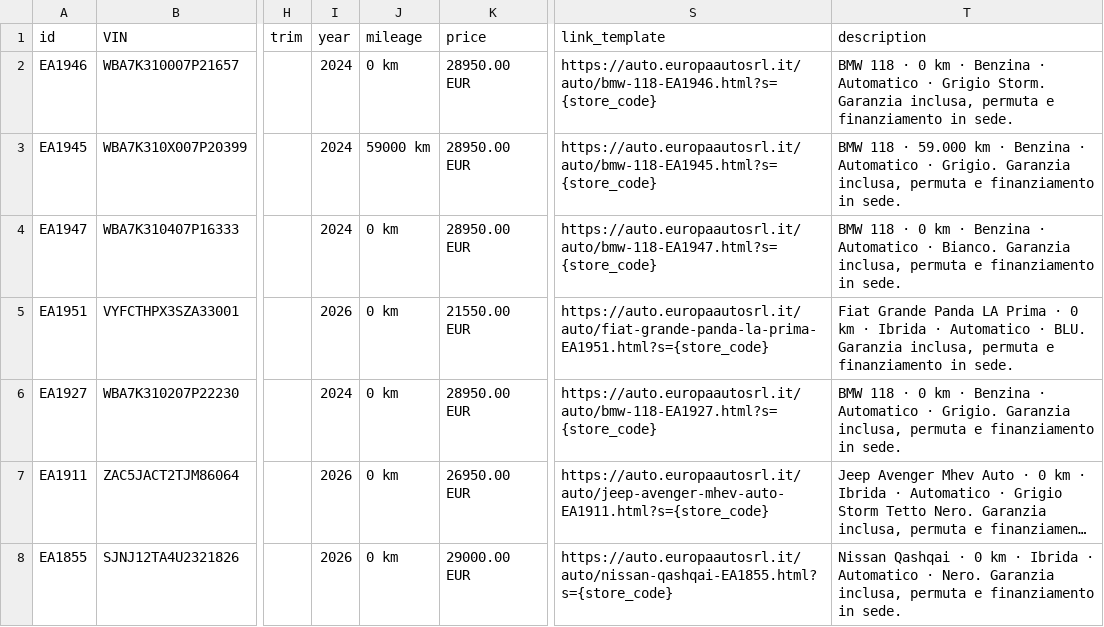
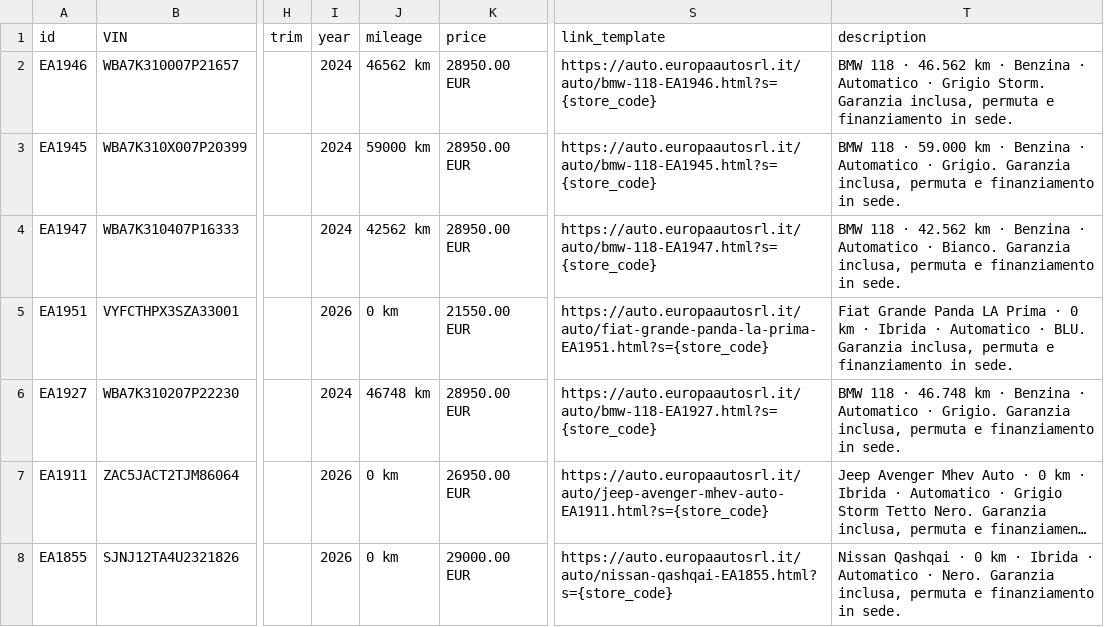
Before and after one commit to europaautobusiness-a11y/europa-auto-per-foto, a TSV file: feed/veicoli.tsv, drawn as a sheet; only a part is shown, gaps mark what is left out; long unchanged cells end in …; the diff names each change by its address in the sheet, - before the commit and + after, or states it on an @@ line.

Commit message:
Auto e feed aggiornati 2026-09-11 08:02 UTC

```diff
--- a/feed/veicoli.tsv
+++ b/feed/veicoli.tsv
-J2 (mileage): 0 km
+J2 (mileage): 46562 km
-T2 (description): …118 · 0 km ·…
+T2 (description): …118 · 46.562 km ·…
-J4 (mileage): 0 km
+J4 (mileage): 42562 km
-T4 (description): …118 · 0 km ·…
+T4 (description): …118 · 42.562 km ·…
-J6 (mileage): 0 km
+J6 (mileage): 46748 km
-T6 (description): …118 · 0 km ·…
+T6 (description): …118 · 46.748 km ·…
```
Also changed, not shown: 5 other files.
